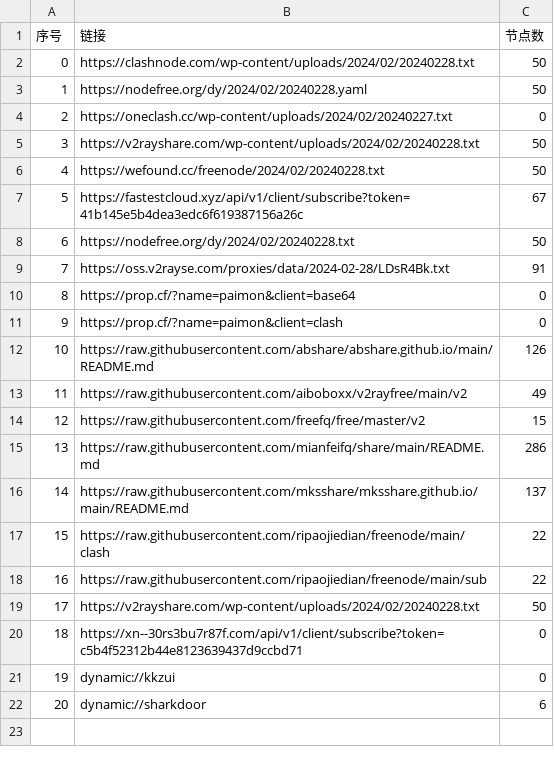
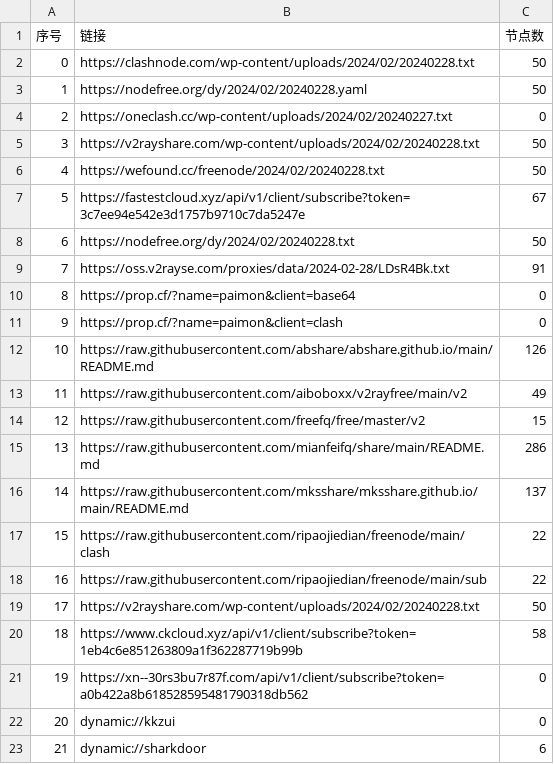
Before and after one commit to chengaopan/AutoMergePublicNodes, a CSV file: list_result.csv, drawn as a sheet; only a part is shown; the shorter side is filled out with more unchanged rows; addresses are those after the commit; the diff names each change by its address in the sheet, - before the commit and + after, or states it on an @@ line.

```diff
--- a/list_result.csv
+++ b/list_result.csv
-B7 (链接): https://fastestcloud.xyz/api/v1/client/subscribe?token=41b145e5b4dea3edc6f619387156a26c
+B7 (链接): https://fastestcloud.xyz/api/v1/client/subscribe?token=3c7ee94e542e3d1757b9710c7da5247e
+row 20: 18 | https://www.ckcloud.xyz/api/v1/client/subscribe?token=1eb4c6e851263809a1f362287719b99b | 58
@@ column A (序号) renumbered between rows 21 and 23 @@
-B21 (链接): https://xn--30rs3bu7r87f.com/api/v1/client/subscribe?token=c5b4f52312b44e8123639437d9ccbd71
+B21 (链接): https://xn--30rs3bu7r87f.com/api/v1/client/subscribe?token=a0b422a8b618528595481790318db562
```
Also changed, not shown: 9 other files.
